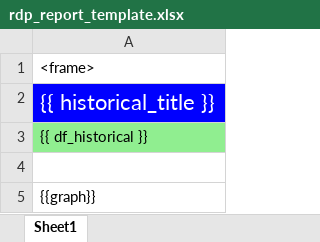
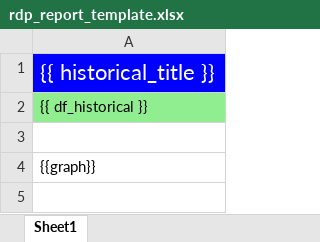
Before and after one commit to LSEG-API-Samples/Article.DataLibrary.Python.Xlwings, an Excel workbook: notebook/rdp_report_template.xlsx, sheet Sheet1, drawn as a sheet; values as stored, in another font and other column widths than the file's, no borders; the diff names each change by its address in the sheet, - before the commit and + after, or states it on an @@ line.

```diff
--- a/notebook/rdp_report_template.xlsx (sheet Sheet1)
+++ b/notebook/rdp_report_template.xlsx (sheet Sheet1)
-row 1: <frame>
```
Also changed, not shown: notebook/rdp_report.xlsx, 8 other files.
